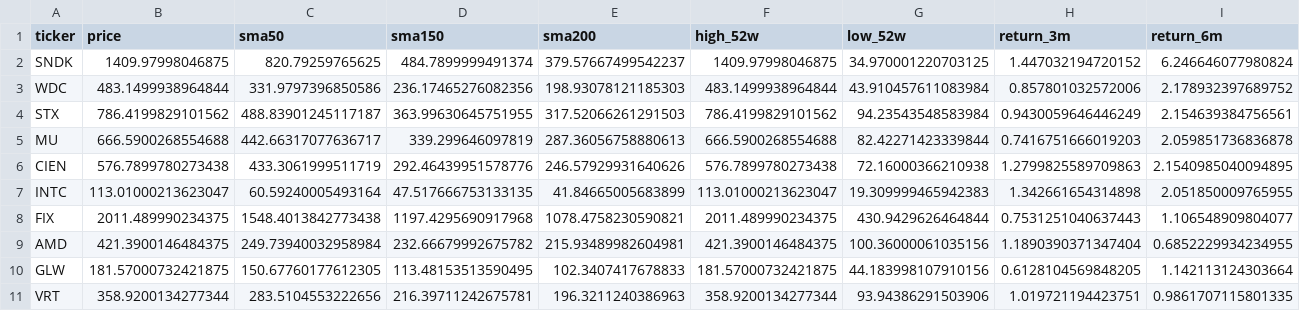
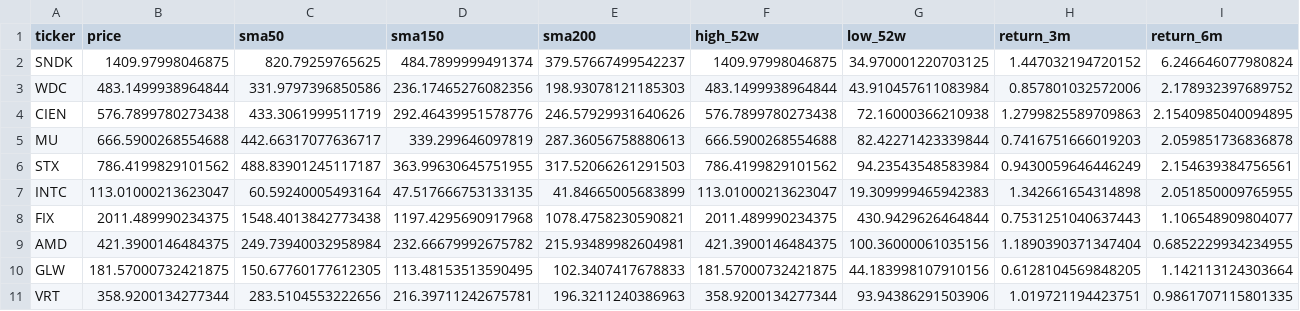
Before and after one commit to soylee22/momentum-power-scanner, a CSV file: outputs/latest.csv, drawn as a sheet; only a part is shown; the diff covers the shown part only; the diff names each change by its address in the sheet, - before the commit and + after, or states it on an @@ line.

```diff
--- a/outputs/latest.csv
+++ b/outputs/latest.csv
-A4 (ticker): STX
+A4 (ticker): CIEN
-B4 (price): 786.4199829101562
+B4 (price): 576.7899780273438
-C4 (sma50): 488.83901245117187
+C4 (sma50): 433.3061999511719
-D4 (sma150): 363.99630645751955
+D4 (sma150): 292.46439951578776
-E4 (sma200): 317.52066261291503
+E4 (sma200): 246.57929931640626
-F4 (high_52w): 786.4199829101562
+F4 (high_52w): 576.7899780273438
-G4 (low_52w): 94.23543548583984
+G4 (low_52w): 72.16000366210938
-H4 (return_3m): 0.9430059646446249
+H4 (return_3m): 1.2799825589709863
-I4 (return_6m): 2.154639384756561
+I4 (return_6m): 2.1540985040094895
-A6 (ticker): CIEN
+A6 (ticker): STX
-B6 (price): 576.7899780273438
+B6 (price): 786.4199829101562
-C6 (sma50): 433.3061999511719
+C6 (sma50): 488.83901245117187
-D6 (sma150): 292.46439951578776
+D6 (sma150): 363.99630645751955
-E6 (sma200): 246.57929931640626
+E6 (sma200): 317.52066261291503
-F6 (high_52w): 576.7899780273438
+F6 (high_52w): 786.4199829101562
-G6 (low_52w): 72.16000366210938
+G6 (low_52w): 94.23543548583984
-H6 (return_3m): 1.2799825589709863
+H6 (return_3m): 0.9430059646446249
-I6 (return_6m): 2.1540985040094895
+I6 (return_6m): 2.154639384756561
```
Also changed, not shown: 12 edited cells elsewhere in this file, 14 other files.
